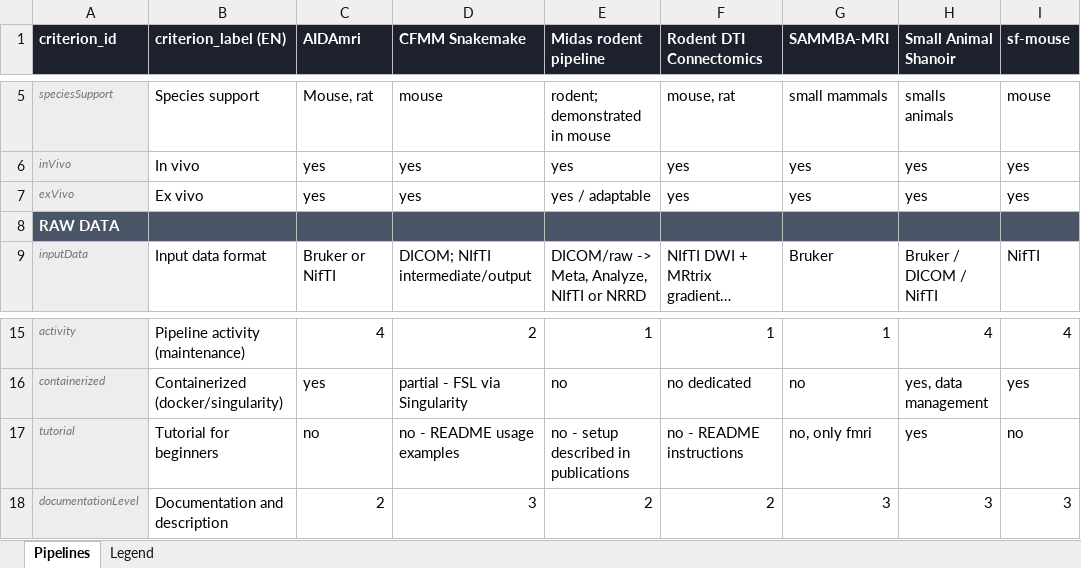
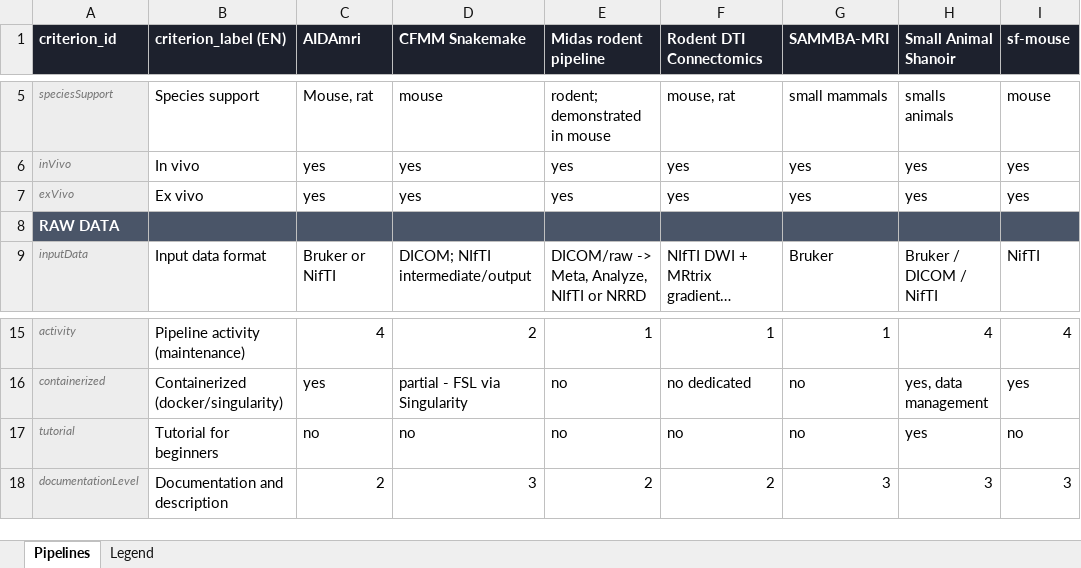
Before and after one commit to DiffusionCompass/DiffusionCompass, an Excel workbook: data/rodent.xlsx, sheet Pipelines, drawn as a sheet; only a part is shown, gaps mark what is left out; long unchanged cells end in …; values as stored, in another font and other column widths than the file's, no borders; the diff names each change by its address in the sheet, - before the commit and + after, or states it on an @@ line.

```diff
--- a/data/rodent.xlsx (sheet Pipelines)
+++ b/data/rodent.xlsx (sheet Pipelines)
-E7 (Midas rodent pipeline): yes / adaptable
+E7 (Midas rodent pipeline): yes
-D17 (CFMM Snakemake): no - README usage examples
+D17 (CFMM Snakemake): no
-E17 (Midas rodent pipeline): no - setup described in publications
+E17 (Midas rodent pipeline): no
-F17 (Rodent DTI Connectomics): no - README instructions
+F17 (Rodent DTI Connectomics): no
-G17 (SAMMBA-MRI): no, only fmri
+G17 (SAMMBA-MRI): no
```
Also changed, not shown: data/adult.xlsx, 4 other files.
